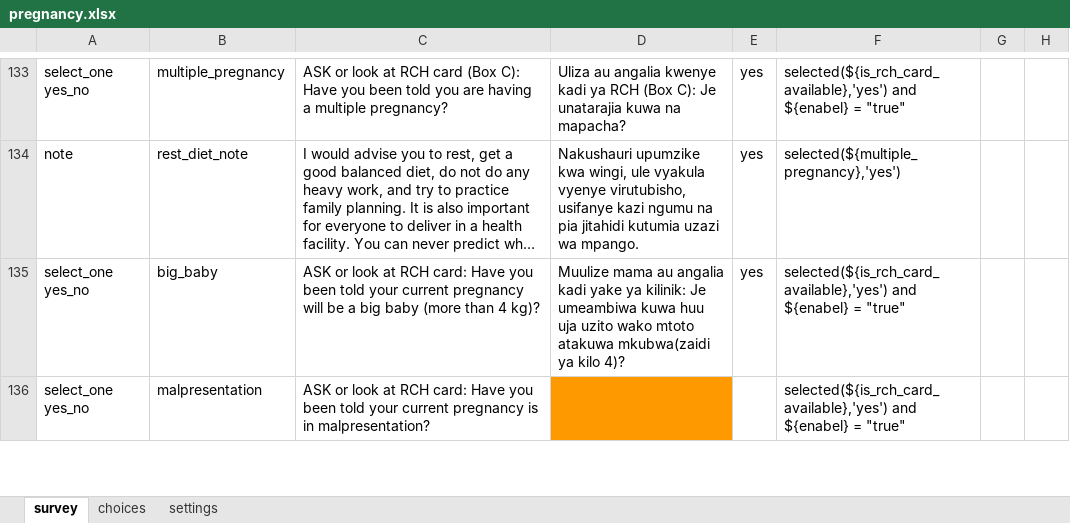
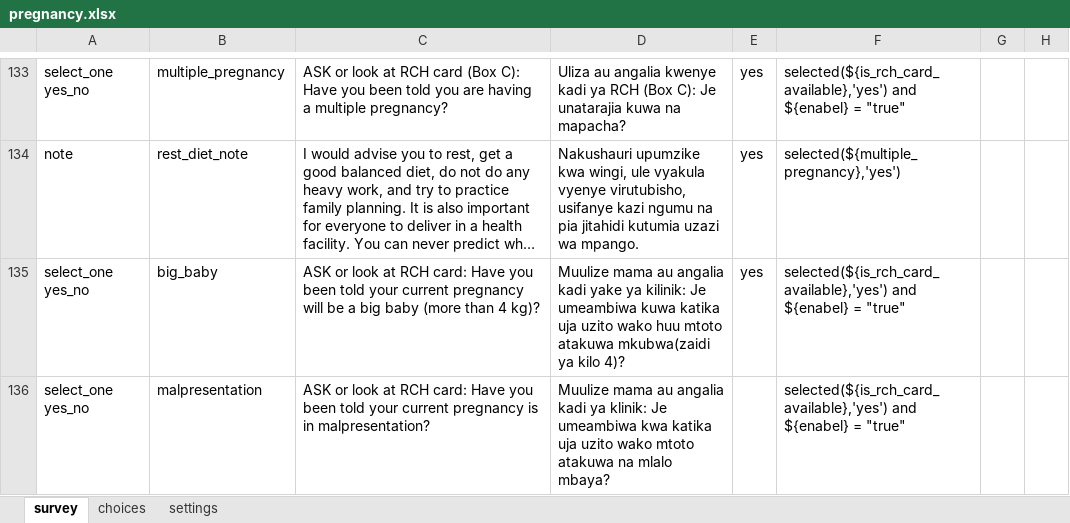
Before and after one commit to sookwalinga/cht-core, an Excel workbook: forms/app/pregnancy.xlsx, sheet survey, drawn as a sheet; only a part is shown, gaps mark what is left out; long unchanged cells end in …; values as stored, in another font and other column widths than the file's, no borders; charts and pictures not drawn; the diff covers the shown part only; the diff names each change by its address in the sheet, - before the commit and + after, or states it on an @@ line.

```diff
--- a/forms/app/pregnancy.xlsx (sheet survey)
+++ b/forms/app/pregnancy.xlsx (sheet survey)
-D135: …umeambiwa kuwa huu uja uzito wako mtoto atakuwa…
+D135: …umeambiwa kuwa katika uja uzito wako huu mtoto atakuwa…
-D136: (empty)
+D136: Muulize mama au angalia kadi ya klinik: Je umeambiwa kwa katika uja uzito wako mtoto atakuwa na mlalo mbaya?
-D136 fill: #FF9900
+D136 fill: none
```
Also changed, not shown: 17 added rows and 10 edited cells elsewhere in this sheet, formulas that keep their value, charts or pictures, 1 other file.
